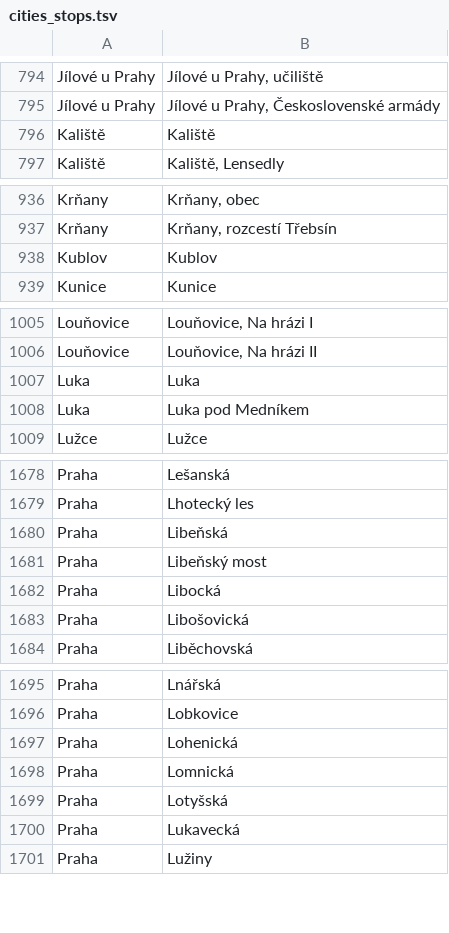
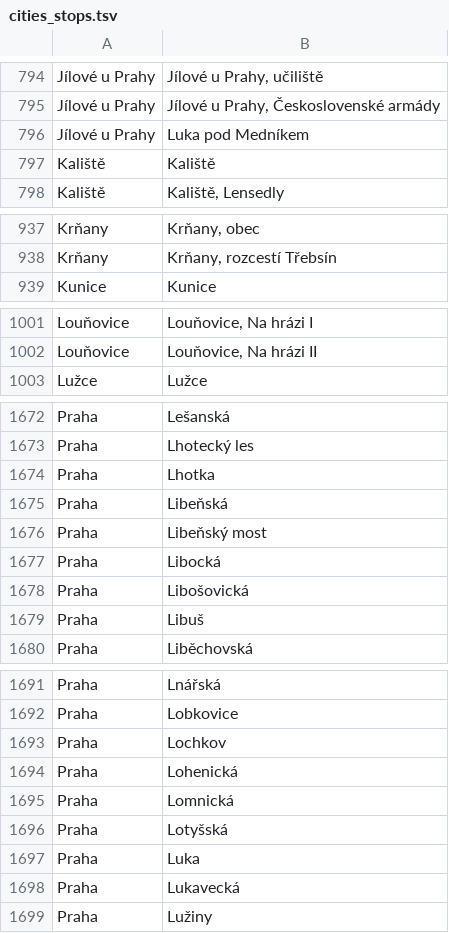
Before and after one commit to UFAL-DSG/alex, a TSV file: alex/applications/PublicTransportInfoCS/data/cities_stops.tsv, drawn as a sheet; only a part is shown, gaps mark what is left out; removed rows and columns are numbered as before the commit, all else as after; the diff covers the shown part only; the diff names each change by its address in the sheet, - before the commit and + after, or states it on an @@ line.

Commit message:
Removed ambiguous cities

```diff
--- a/alex/applications/PublicTransportInfoCS/data/cities_stops.tsv
+++ b/alex/applications/PublicTransportInfoCS/data/cities_stops.tsv
+row 796: Jílové u Prahy | Luka pod Medníkem
-row 938: Kublov | Kublov
-row 1007: Luka | Luka
-row 1008: Luka | Luka pod Medníkem
+row 1674: Praha | Lhotka
+row 1679: Praha | Libuš
+row 1693: Praha | Lochkov
+row 1697: Praha | Luka
```
Also changed, not shown: 8 added rows and 11 removed rows elsewhere in this file, 4 other files.
